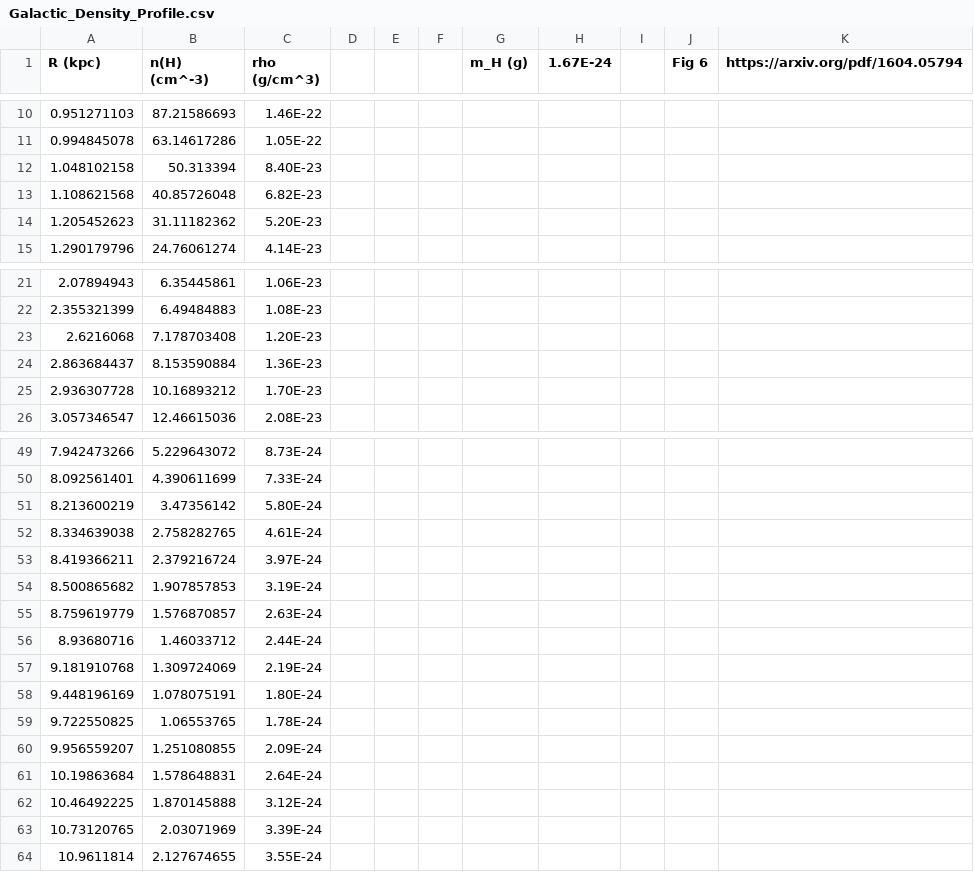
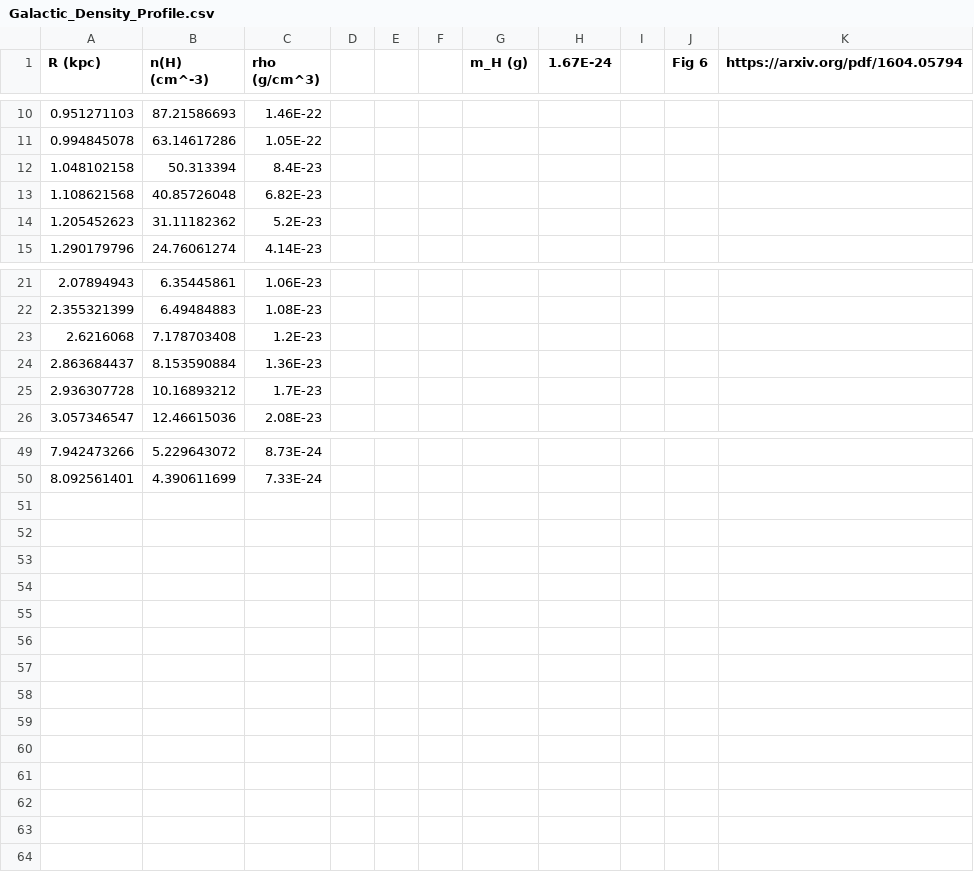
Before and after one commit to ccheung93/TransientPULSE, a CSV file: data/Galactic_Density_Profile.csv, drawn as a sheet; only a part is shown, gaps mark what is left out; the diff covers the shown part only.

Commit message:
update density profiles

```diff
--- a/data/Galactic_Density_Profile.csv
+++ b/data/Galactic_Density_Profile.csv
@@ -11,5 +11,5 @@ R (kpc),n(H) (cm^-3),rho (g/cm^3),,,,m_H (g),1.67E-24,,Fig 6,https://arxiv.org/p
 0.994845078,63.14617286,1.05E-22,,,,,,,,
-1.048102158,50.313394,8.40E-23,,,,,,,,
+1.048102158,50.313394,8.4E-23,,,,,,,,
 1.108621568,40.85726048,6.82E-23,,,,,,,,
-1.205452623,31.11182362,5.20E-23,,,,,,,,
+1.205452623,31.11182362,5.2E-23,,,,,,,,
 1.290179796,24.76061274,4.14E-23,,,,,,,,
@@ -22,5 +22,5 @@ R (kpc),n(H) (cm^-3),rho (g/cm^3),,,,m_H (g),1.67E-24,,Fig 6,https://arxiv.org/p
 2.355321399,6.49484883,1.08E-23,,,,,,,,
-2.6216068,7.178703408,1.20E-23,,,,,,,,
+2.6216068,7.178703408,1.2E-23,,,,,,,,
 2.863684437,8.153590884,1.36E-23,,,,,,,,
-2.936307728,10.16893212,1.70E-23,,,,,,,,
+2.936307728,10.16893212,1.7E-23,,,,,,,,
 3.057346547,12.46615036,2.08E-23,,,,,,,,
@@ -50,15 +50 @@ R (kpc),n(H) (cm^-3),rho (g/cm^3),,,,m_H (g),1.67E-24,,Fig 6,https://arxiv.org/p
 8.092561401,4.390611699,7.33E-24,,,,,,,,
-8.213600219,3.47356142,5.80E-24,,,,,,,,
-8.334639038,2.758282765,4.61E-24,,,,,,,,
-8.419366211,2.379216724,3.97E-24,,,,,,,,
-8.500865682,1.907857853,3.19E-24,,,,,,,,
-8.759619779,1.576870857,2.63E-24,,,,,,,,
-8.93680716,1.46033712,2.44E-24,,,,,,,,
-9.181910768,1.309724069,2.19E-24,,,,,,,,
-9.448196169,1.078075191,1.80E-24,,,,,,,,
-9.722550825,1.06553765,1.78E-24,,,,,,,,
-9.956559207,1.251080855,2.09E-24,,,,,,,,
-10.19863684,1.578648831,2.64E-24,,,,,,,,
-10.46492225,1.870145888,3.12E-24,,,,,,,,
-10.73120765,2.03071969,3.39E-24,,,,,,,,
-10.9611814,2.127674655,3.55E-24,,,,,,,,
```
Also changed, not shown: 1 edited cell elsewhere in this file, 1 other file.
